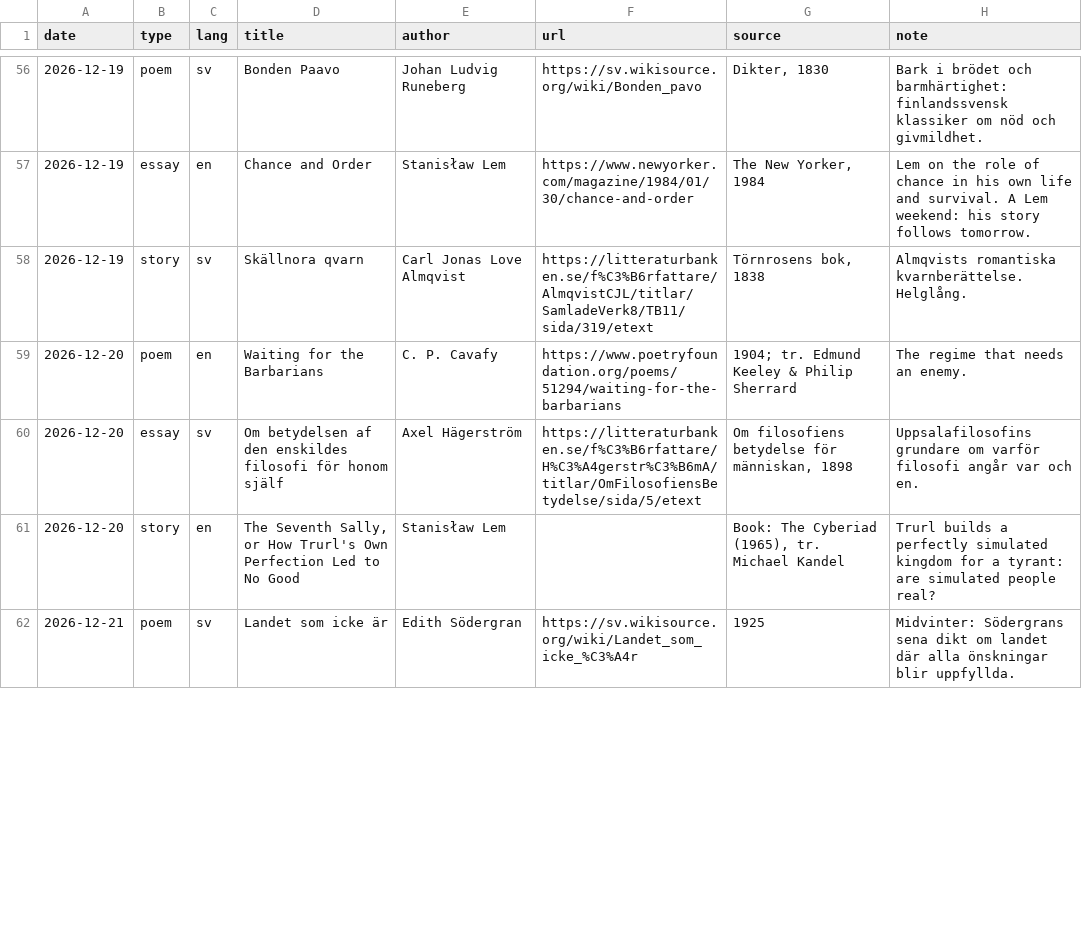
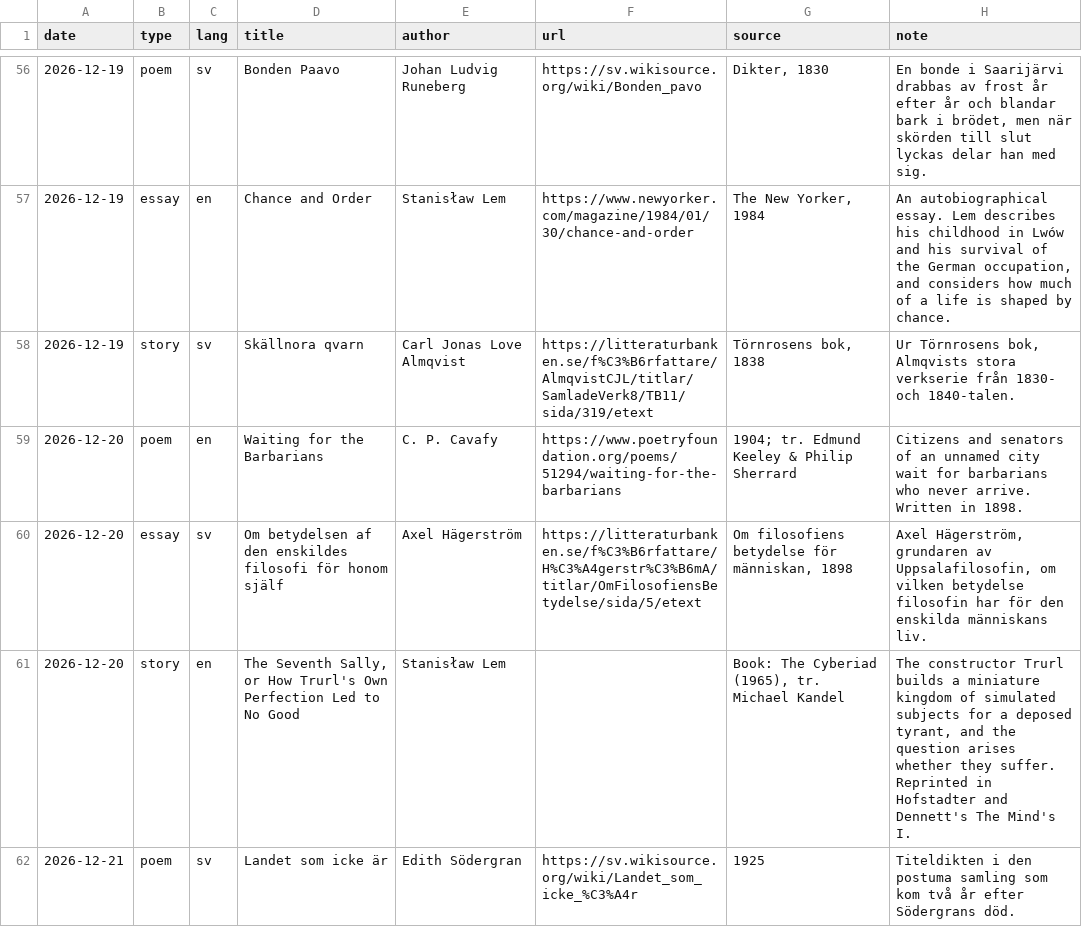
Before and after one commit to pouvelenc/bradbury, a CSV file: data/readings.csv, drawn as a sheet; only a part is shown, gaps mark what is left out; the diff covers the shown part only.

```diff
--- a/data/readings.csv
+++ b/data/readings.csv
@@ -56,7 +56,7 @@ date,type,lang,title,author,url,source,note
-2026-12-19,poem,sv,Bonden Paavo,Johan Ludvig Runeberg,https://sv.wikisource.org/wiki/Bonden_pavo,"Dikter, 1830",Bark i brödet och barmhärtighet: finlandssvensk klassiker om nöd och givmildhet.
-2026-12-19,essay,en,Chance and Order,Stanisław Lem,https://www.newyorker.com/magazine/1984/01/30/chance-and-order,"The New Yorker, 1984",Lem on the role of chance in his own life and survival. A Lem weekend: his story follows tomorrow.
-2026-12-19,story,sv,Skällnora qvarn,Carl Jonas Love Almqvist,https://litteraturbanken.se/f%C3%B6rfattare/AlmqvistCJL/titlar/SamladeVerk8/TB11/sida/319/etext,"Törnrosens bok, 1838",Almqvists romantiska kvarnberättelse. Helglång.
-2026-12-20,poem,en,Waiting for the Barbarians,C. P. Cavafy,https://www.poetryfoundation.org/poems/51294/waiting-for-the-barbarians,1904; tr. Edmund Keeley & Philip Sherrard,The regime that needs an enemy.
-2026-12-20,essay,sv,Om betydelsen af den enskildes filosofi för honom själf,Axel Hägerström,https://litteraturbanken.se/f%C3%B6rfattare/H%C3%A4gerstr%C3%B6mA/titlar/OmFilosofiensBetydelse/sida/5/etext,"Om filosofiens betydelse för människan, 1898",Uppsalafilosofins grundare om varför filosofi angår var och en.
-2026-12-20,story,en,"The Seventh Sally, or How Trurl's Own Perfection Led to No Good",Stanisław Lem,,"Book: The Cyberiad (1965), tr. Michael Kandel",Trurl builds a perfectly simulated kingdom for a tyrant: are simulated people real?
-2026-12-21,poem,sv,Landet som icke är,Edith Södergran,https://sv.wikisource.org/wiki/Landet_som_icke_%C3%A4r,1925,Midvinter: Södergrans sena dikt om landet där alla önskningar blir uppfyllda.
+2026-12-19,poem,sv,Bonden Paavo,Johan Ludvig Runeberg,https://sv.wikisource.org/wiki/Bonden_pavo,"Dikter, 1830","En bonde i Saarijärvi drabbas av frost år efter år och blandar bark i brödet, men när skörden till slut lyckas delar han med sig."
+2026-12-19,essay,en,Chance and Order,Stanisław Lem,https://www.newyorker.com/magazine/1984/01/30/chance-and-order,"The New Yorker, 1984","An autobiographical essay. Lem describes his childhood in Lwów and his survival of the German occupation, and considers how much of a life is shaped by chance."
+2026-12-19,story,sv,Skällnora qvarn,Carl Jonas Love Almqvist,https://litteraturbanken.se/f%C3%B6rfattare/AlmqvistCJL/titlar/SamladeVerk8/TB11/sida/319/etext,"Törnrosens bok, 1838","Ur Törnrosens bok, Almqvists stora verkserie från 1830- och 1840-talen."
+2026-12-20,poem,en,Waiting for the Barbarians,C. P. Cavafy,https://www.poetryfoundation.org/poems/51294/waiting-for-the-barbarians,1904; tr. Edmund Keeley & Philip Sherrard,Citizens and senators of an unnamed city wait for barbarians who never arrive. Written in 1898.
+2026-12-20,essay,sv,Om betydelsen af den enskildes filosofi för honom själf,Axel Hägerström,https://litteraturbanken.se/f%C3%B6rfattare/H%C3%A4gerstr%C3%B6mA/titlar/OmFilosofiensBetydelse/sida/5/etext,"Om filosofiens betydelse för människan, 1898","Axel Hägerström, grundaren av Uppsalafilosofin, om vilken betydelse filosofin har för den enskilda människans liv."
+2026-12-20,story,en,"The Seventh Sally, or How Trurl's Own Perfection Led to No Good",Stanisław Lem,,"Book: The Cyberiad (1965), tr. Michael Kandel","The constructor Trurl builds a miniature kingdom of simulated subjects for a deposed tyrant, and the question arises whether they suffer. Reprinted in Hofstadter and Dennett's The Mind's I."
+2026-12-21,poem,sv,Landet som icke är,Edith Södergran,https://sv.wikisource.org/wiki/Landet_som_icke_%C3%A4r,1925,Titeldikten i den postuma samling som kom två år efter Södergrans död.
```
Also changed, not shown: 98 edited cells elsewhere in this file, 1 other file.
